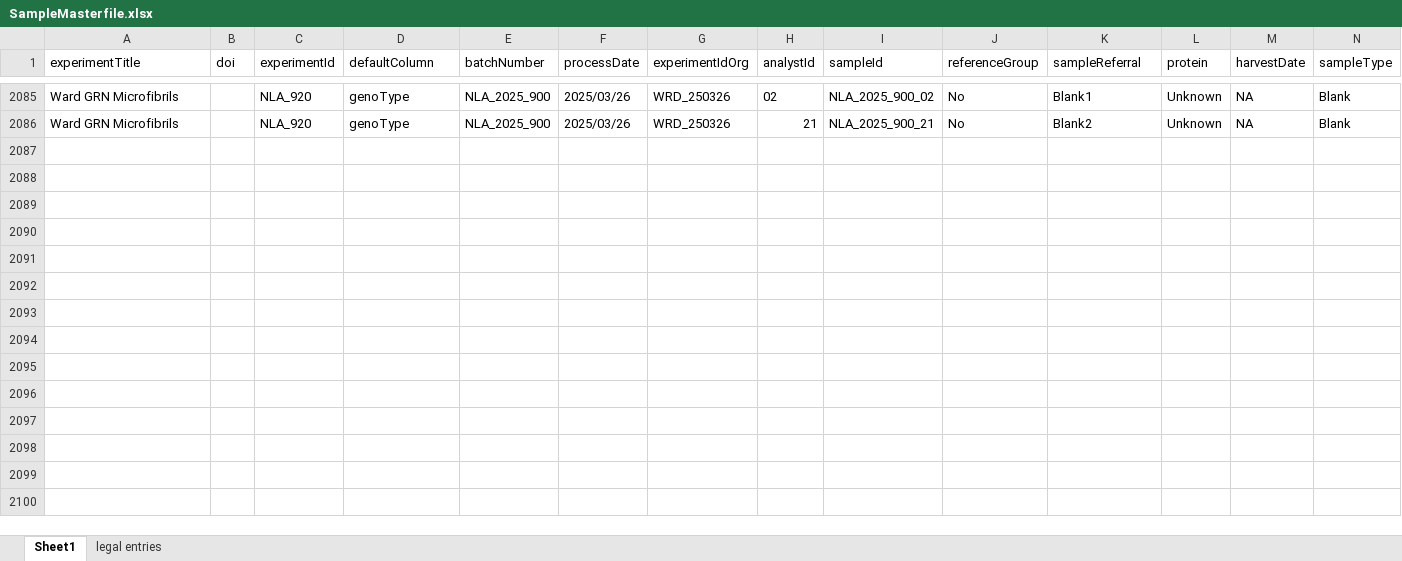
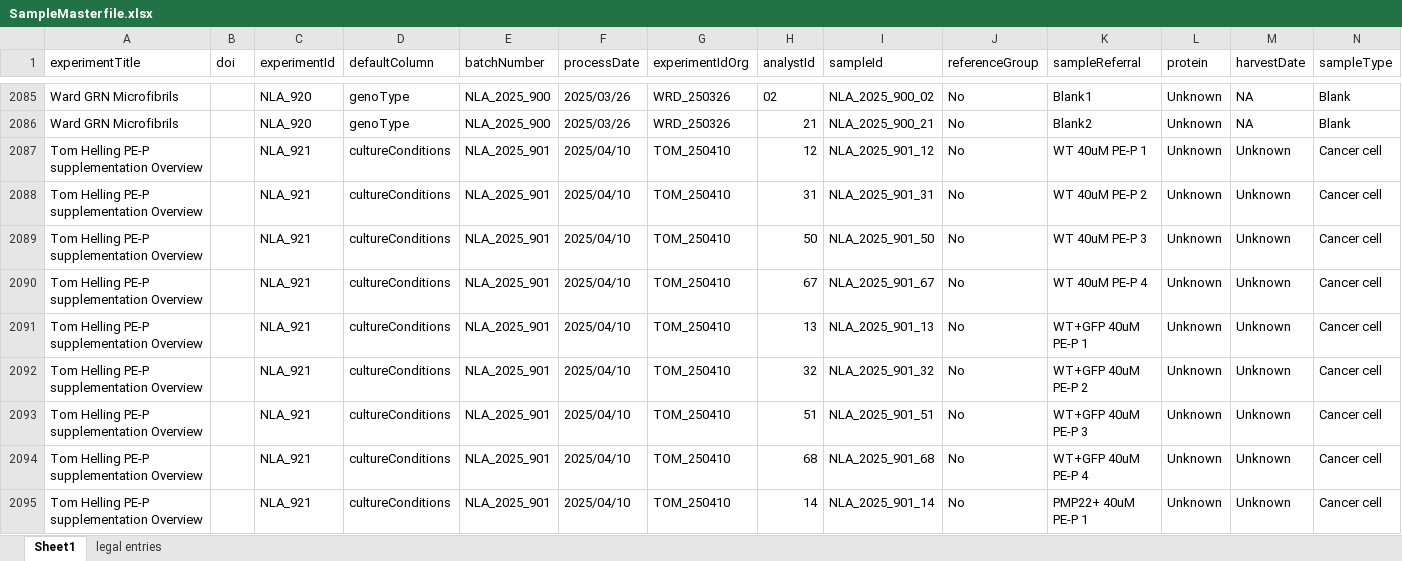
Before and after one commit to ricoderks/soda-light, an Excel workbook: data/Database/SampleMasterfile.xlsx, sheet Sheet1, drawn as a sheet; only a part is shown, gaps mark what is left out; values as stored, in another font and other column widths than the file's, no borders; charts and pictures and conditional formats not drawn; rows hold the shown columns only; the diff covers the shown part only; the diff names each change by its address in the sheet, - before the commit and + after, or states it on an @@ line.

Commit message:
Update soda-light, added new dataset.

```diff
--- a/data/Database/SampleMasterfile.xlsx (sheet Sheet1)
+++ b/data/Database/SampleMasterfile.xlsx (sheet Sheet1)
+row 2087: Tom Helling PE-P supplementation Overview |  | NLA_921 | cultureConditions | NLA_2025_901 | 2025/04/10 | TOM_250410 | 12 | NLA_2025_901_12 | No | WT 40uM PE-P 1 | Unknown | Unknown | Cancer cell
+row 2088: Tom Helling PE-P supplementation Overview |  | NLA_921 | cultureConditions | NLA_2025_901 | 2025/04/10 | TOM_250410 | 31 | NLA_2025_901_31 | No | WT 40uM PE-P 2 | Unknown | Unknown | Cancer cell
+row 2089: Tom Helling PE-P supplementation Overview |  | NLA_921 | cultureConditions | NLA_2025_901 | 2025/04/10 | TOM_250410 | 50 | NLA_2025_901_50 | No | WT 40uM PE-P 3 | Unknown | Unknown | Cancer cell
+row 2090: Tom Helling PE-P supplementation Overview |  | NLA_921 | cultureConditions | NLA_2025_901 | 2025/04/10 | TOM_250410 | 67 | NLA_2025_901_67 | No | WT 40uM PE-P 4 | Unknown | Unknown | Cancer cell
+row 2091: Tom Helling PE-P supplementation Overview |  | NLA_921 | cultureConditions | NLA_2025_901 | 2025/04/10 | TOM_250410 | 13 | NLA_2025_901_13 | No | WT+GFP 40uM PE-P 1 | Unknown | Unknown | Cancer cell
+row 2092: Tom Helling PE-P supplementation Overview |  | NLA_921 | cultureConditions | NLA_2025_901 | 2025/04/10 | TOM_250410 | 32 | NLA_2025_901_32 | No | WT+GFP 40uM PE-P 2 | Unknown | Unknown | Cancer cell
+row 2093: Tom Helling PE-P supplementation Overview |  | NLA_921 | cultureConditions | NLA_2025_901 | 2025/04/10 | TOM_250410 | 51 | NLA_2025_901_51 | No | WT+GFP 40uM PE-P 3 | Unknown | Unknown | Cancer cell
+row 2094: Tom Helling PE-P supplementation Overview |  | NLA_921 | cultureConditions | NLA_2025_901 | 2025/04/10 | TOM_250410 | 68 | NLA_2025_901_68 | No | WT+GFP 40uM PE-P 4 | Unknown | Unknown | Cancer cell
+row 2095: Tom Helling PE-P supplementation Overview |  | NLA_921 | cultureConditions | NLA_2025_901 | 2025/04/10 | TOM_250410 | 14 | NLA_2025_901_14 | No | PMP22+ 40uM PE-P 1 | Unknown | Unknown | Cancer cell
```
Also changed, not shown: 27 added rows elsewhere in this sheet, 3 other files.
